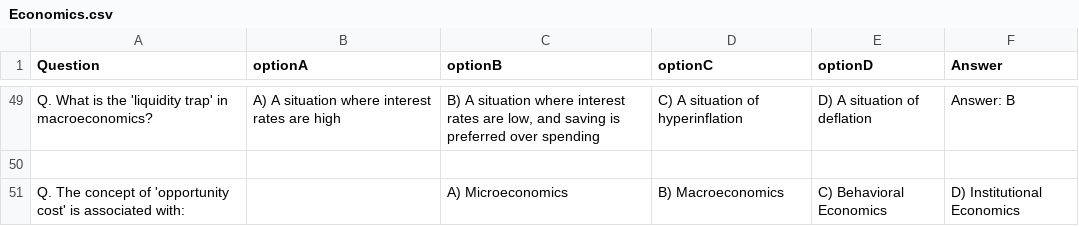
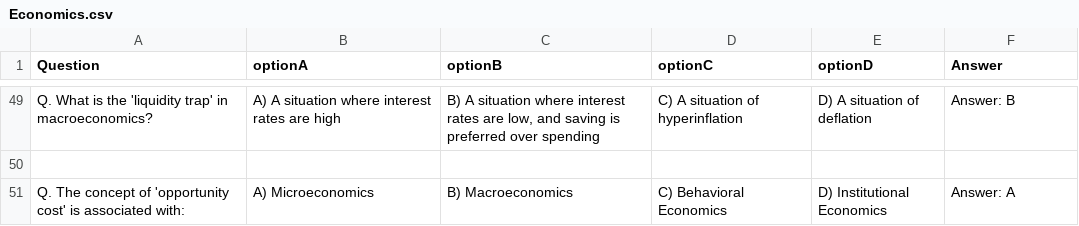
Before and after one commit to kt-2004/Specs-v2, a CSV file: specs-venv/specsV2/sub/static/mcq/Economics.csv, drawn as a sheet; only a part is shown, gaps mark what is left out.

```diff
--- a/specs-venv/specsV2/sub/static/mcq/Economics.csv
+++ b/specs-venv/specsV2/sub/static/mcq/Economics.csv
@@ -50,2 +50,2 @@ Q. What is the 'liquidity trap' in macroeconomics?,A) A situation where interest
 
-Q. The concept of 'opportunity cost' is associated with:,,A) Microeconomics,B) Macroeconomics,C) Behavioral Economics,D) Institutional Economics
+Q. The concept of 'opportunity cost' is associated with:,A) Microeconomics,B) Macroeconomics,C) Behavioral Economics,D) Institutional Economics,Answer: A
```
Also changed, not shown: 27 other files.
